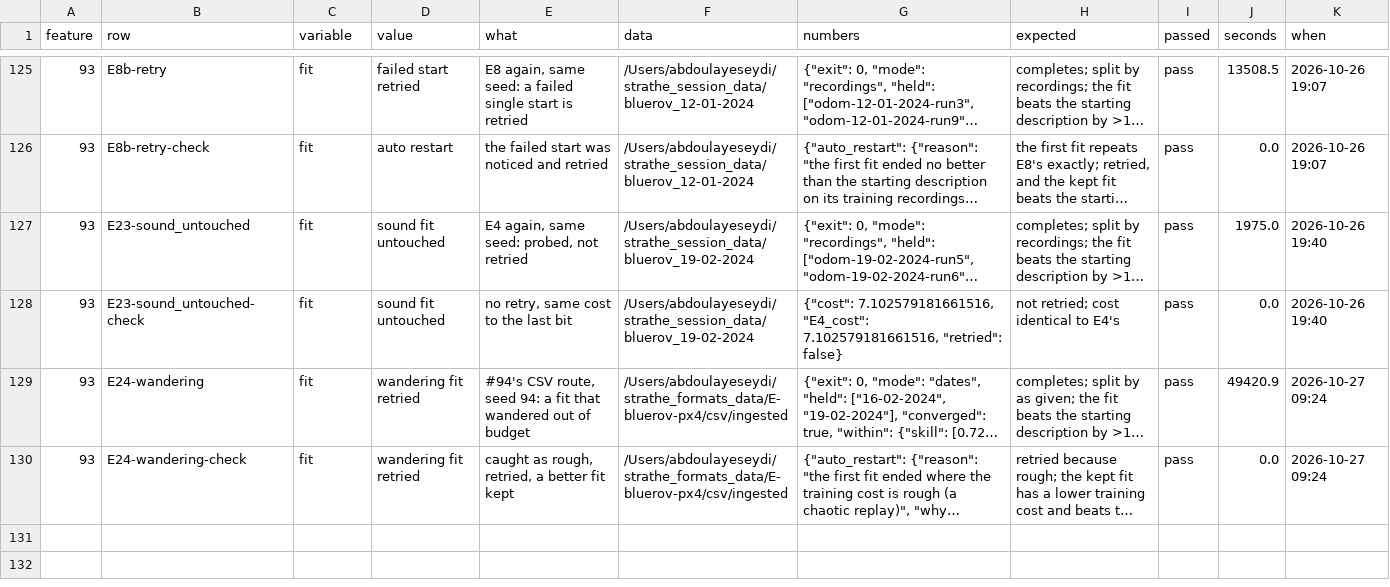
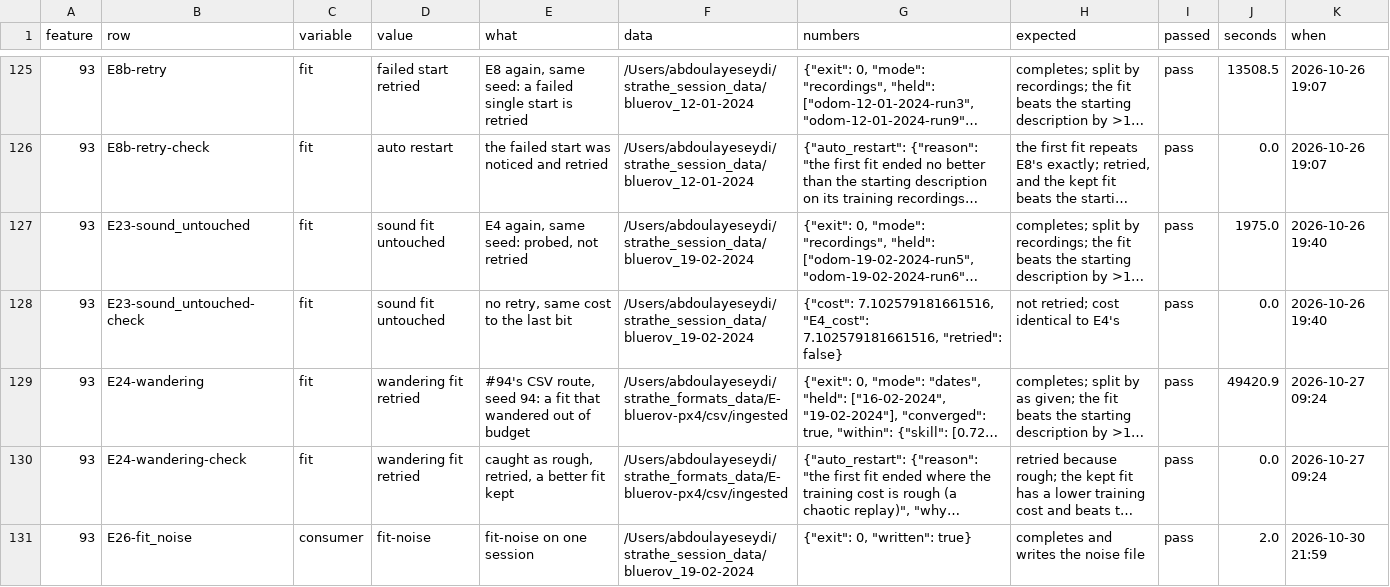
Before and after one commit to AbdoulayeSeydi/strathe, a CSV file: calibration/stress/results_93.csv, drawn as a sheet; only a part is shown, gaps mark what is left out; long unchanged cells end in …; the diff covers the shown part only; the diff names each change by its address in the sheet, - before the commit and + after, or states it on an @@ line.

```diff
--- a/calibration/stress/results_93.csv
+++ b/calibration/stress/results_93.csv
+row 131: 93 | E26-fit_noise | consumer | fit-noise | fit-noise on one session | /Users/abdoulayeseydi/strathe_session_data/bluerov_19-02-2024 | {"exit": 0, "written": true} | completes and writes the noise file | pass | 2.0 | 2026-10-30 21:59
```
Also changed, not shown: 3 added rows elsewhere in this file, calibration/stress/results_94.csv, calibration/stress/results_95.csv, 6 other files.
